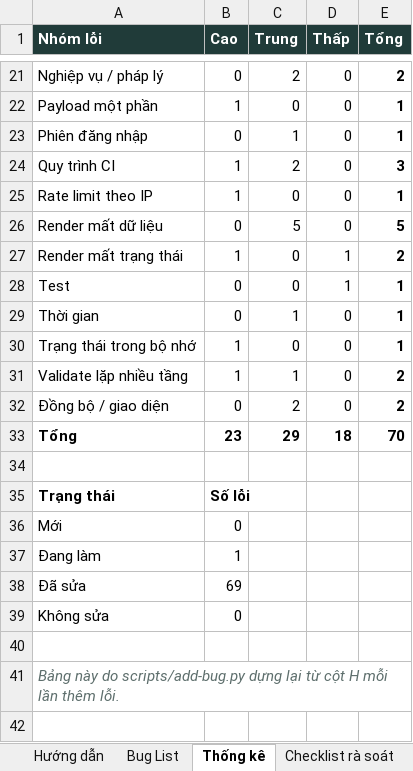
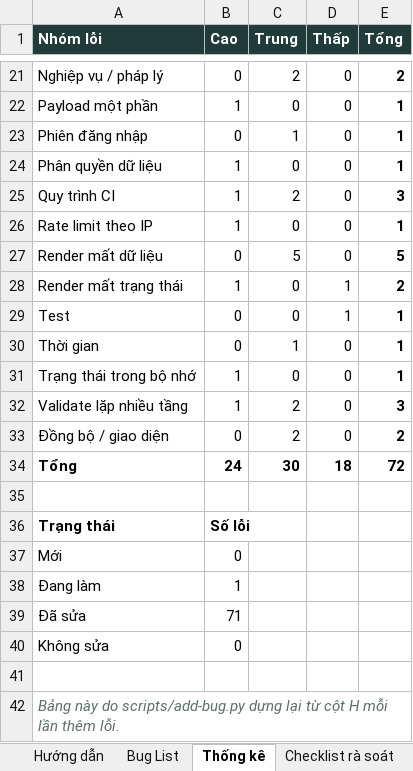
Before and after one commit to LGL-AI/pos-phattai, an Excel workbook: docs/LotusPOS_BugList.xlsx, sheet Thống kê, drawn as a sheet; only a part is shown, gaps mark what is left out; values as stored, in another font and other column widths than the file's, no borders; addresses are those after the commit; the diff names each change by its address in the sheet, - before the commit and + after, or states it on an @@ line.

```diff
--- a/docs/LotusPOS_BugList.xlsx (sheet Thống kê)
+++ b/docs/LotusPOS_BugList.xlsx (sheet Thống kê)
+row 24: Phân quyền dữ liệu | 1 | 0 | 0 | 1
-C32 (Trung): 1
+C32 (Trung): 2
-E32 (Tổng): 2
+E32 (Tổng): 3
-B34 (Cao): 23
+B34 (Cao): 24
-C34 (Trung): 29
+C34 (Trung): 30
-E34 (Tổng): 70
+E34 (Tổng): 72
-B39 (Cao): 69
+B39 (Cao): 71
```
Also changed, not shown: sheet Bug List, sheet Checklist rà soát, formulas that keep their value.
